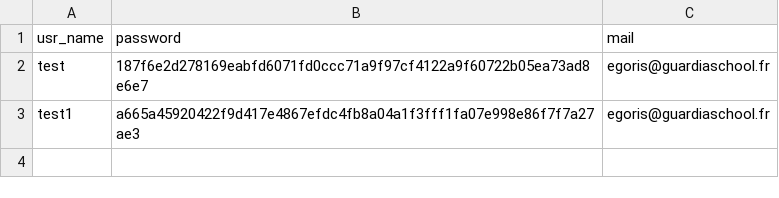
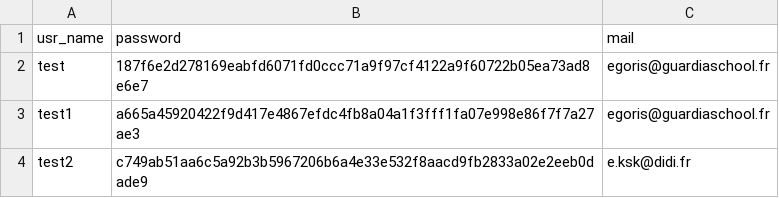
Before and after one commit to Kirito50O/application, a CSV file: data/users.csv, drawn as a sheet.

```diff
--- a/data/users.csv
+++ b/data/users.csv
@@ -3 +3,2 @@ test,187f6e2d278169eabfd6071fd0ccc71a9f97cf4122a9f60722b05ea73ad8e6e7,egoris@gua
 test1,a665a45920422f9d417e4867efdc4fb8a04a1f3fff1fa07e998e86f7f7a27ae3,egoris@guardiaschool.fr
+test2,c749ab51aa6c5a92b3b5967206b6a4e33e532f8aacd9fb2833a02e2eeb0dade9,e.ksk@didi.fr
```
Also changed, not shown: 6 other files.
